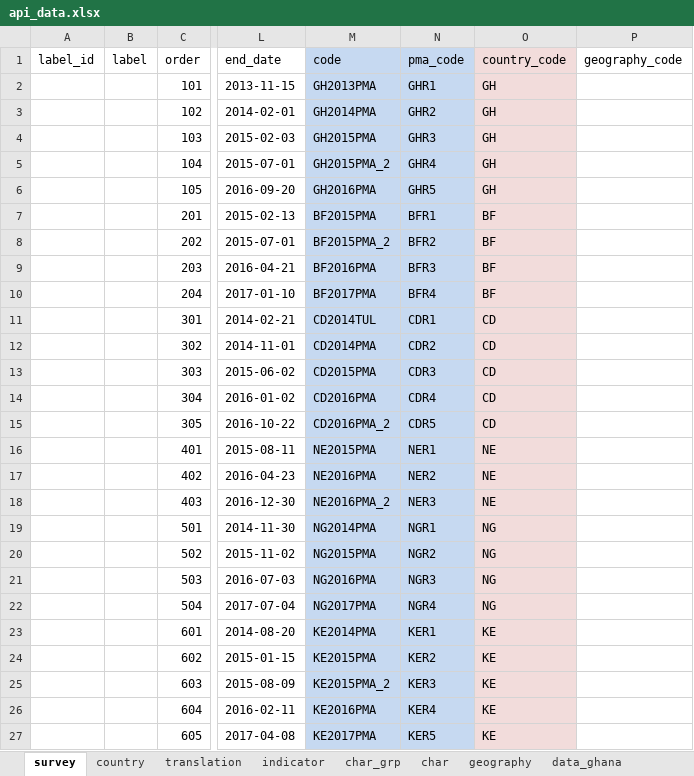
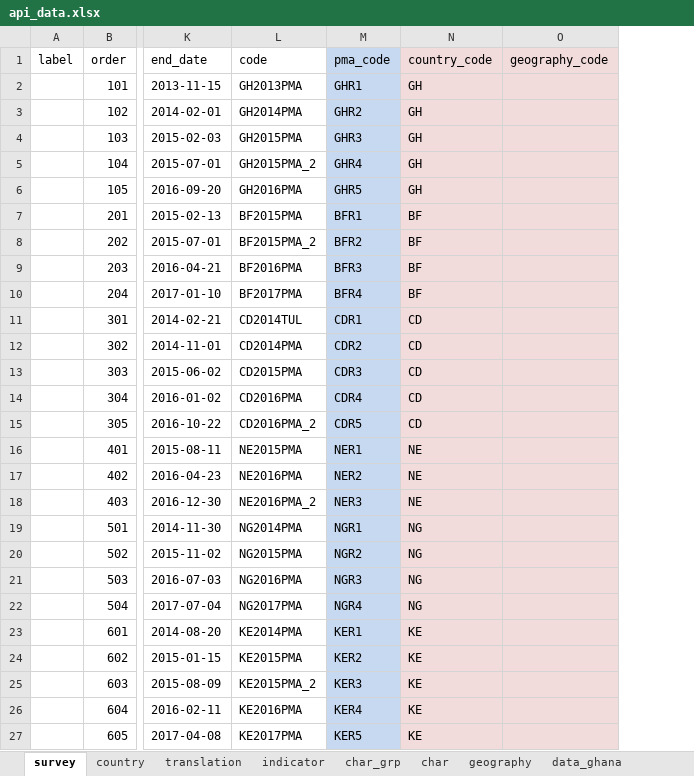
Before and after one commit to PMA-2020/pma-api, an Excel workbook: data/api_data.xlsx, sheet survey, drawn as a sheet; only a part is shown, gaps mark what is left out; values as stored, in another font and other column widths than the file's, no borders; removed rows and columns are numbered as before the commit, all else as after; the diff covers the shown part only; the diff names each change by its address in the sheet, - before the commit and + after, or states it on an @@ line.

```diff
--- a/data/api_data.xlsx (sheet survey)
+++ b/data/api_data.xlsx (sheet survey)
-column A (label_id), empty
-L1:L27 fill: #C6D9F1
+L1:L27 fill: none
-O1:O27 fill: none
+O1:O27 fill: #F2DCDB
```
Also changed, not shown: cell formats elsewhere in this sheet, sheet data_kenya, sheet data_ghana, sheet char.
